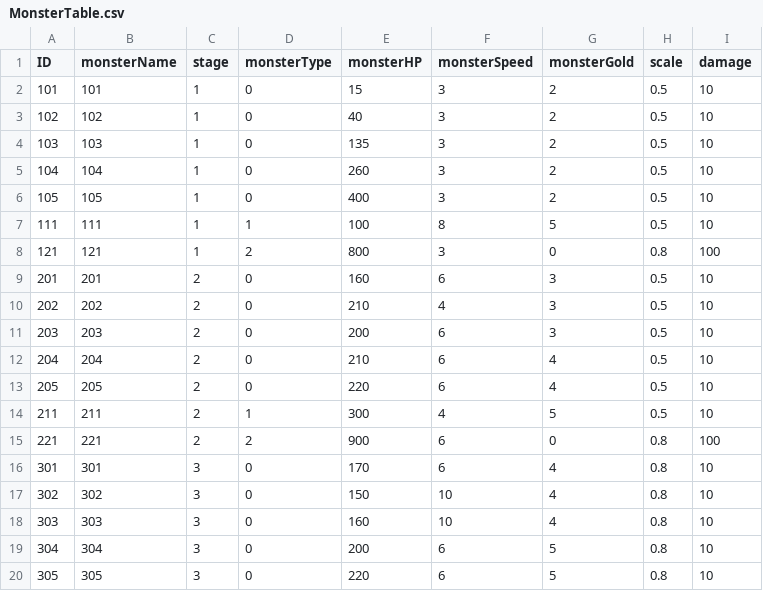
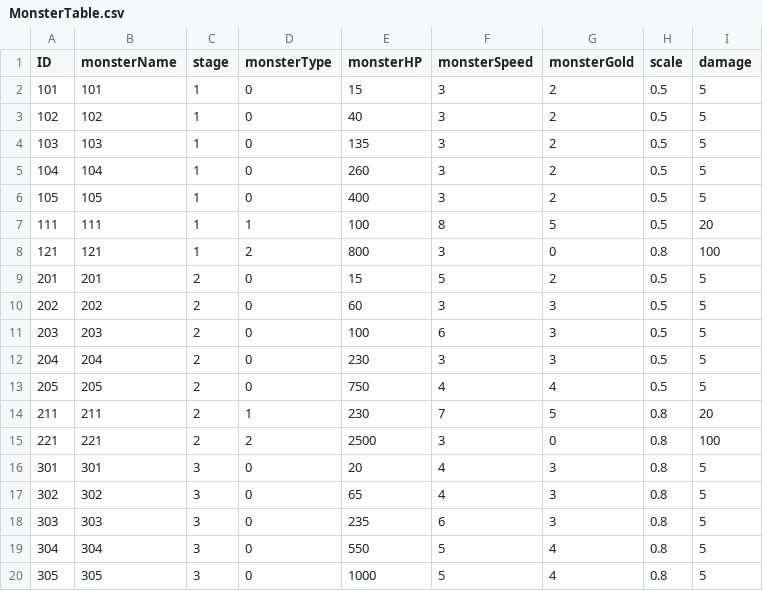
Before and after one commit to Kim-coding/Autocannon-Centre, a CSV file: Assets/Resources/Table/MonsterTable.csv, drawn as a sheet; only a part is shown; the diff covers the shown part only.

```diff
--- a/Assets/Resources/Table/MonsterTable.csv
+++ b/Assets/Resources/Table/MonsterTable.csv
@@ -1,20 +1,20 @@
 ID,monsterName,stage,monsterType,monsterHP,monsterSpeed,monsterGold,scale,damage
-101,101,1,0,15,3,2,0.5,10
-102,102,1,0,40,3,2,0.5,10
-103,103,1,0,135,3,2,0.5,10
-104,104,1,0,260,3,2,0.5,10
-105,105,1,0,400,3,2,0.5,10
-111,111,1,1,100,8,5,0.5,10
+101,101,1,0,15,3,2,0.5,5
+102,102,1,0,40,3,2,0.5,5
+103,103,1,0,135,3,2,0.5,5
+104,104,1,0,260,3,2,0.5,5
+105,105,1,0,400,3,2,0.5,5
+111,111,1,1,100,8,5,0.5,20
 121,121,1,2,800,3,0,0.8,100
-201,201,2,0,160,6,3,0.5,10
-202,202,2,0,210,4,3,0.5,10
-203,203,2,0,200,6,3,0.5,10
-204,204,2,0,210,6,4,0.5,10
-205,205,2,0,220,6,4,0.5,10
-211,211,2,1,300,4,5,0.5,10
-221,221,2,2,900,6,0,0.8,100
-301,301,3,0,170,6,4,0.8,10
-302,302,3,0,150,10,4,0.8,10
-303,303,3,0,160,10,4,0.8,10
-304,304,3,0,200,6,5,0.8,10
-305,305,3,0,220,6,5,0.8,10
+201,201,2,0,15,5,2,0.5,5
+202,202,2,0,60,3,3,0.5,5
+203,203,2,0,100,6,3,0.5,5
+204,204,2,0,230,3,3,0.5,5
+205,205,2,0,750,4,4,0.5,5
+211,211,2,1,230,7,5,0.8,20
+221,221,2,2,2500,3,0,0.8,100
+301,301,3,0,20,4,3,0.8,5
+302,302,3,0,65,4,3,0.8,5
+303,303,3,0,235,6,3,0.8,5
+304,304,3,0,550,5,4,0.8,5
+305,305,3,0,1000,5,4,0.8,5
```
Also changed, not shown: 36 edited cells elsewhere in this file, Assets/Resources/Table/MonsterWaveTable.csv, 2 other files.
